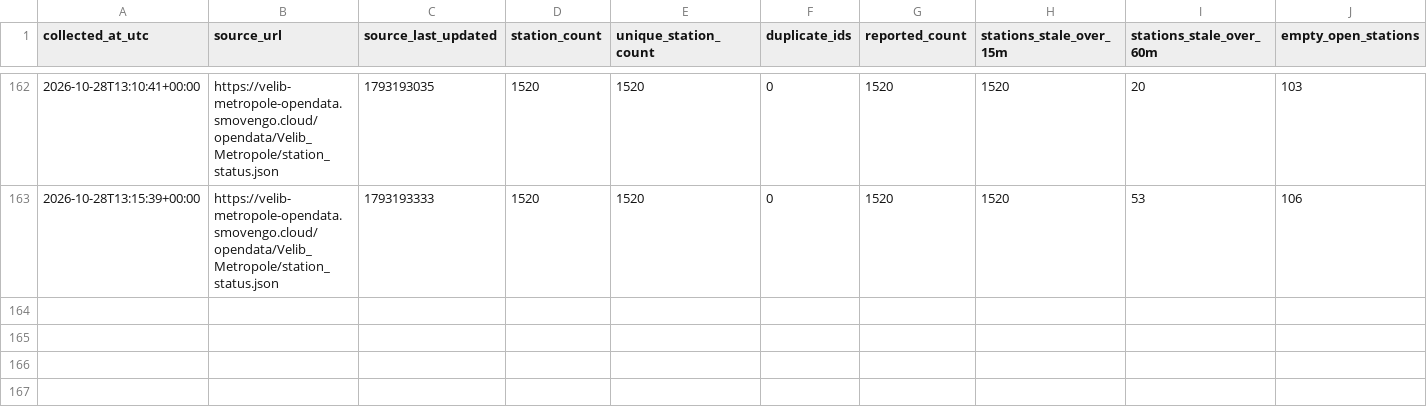
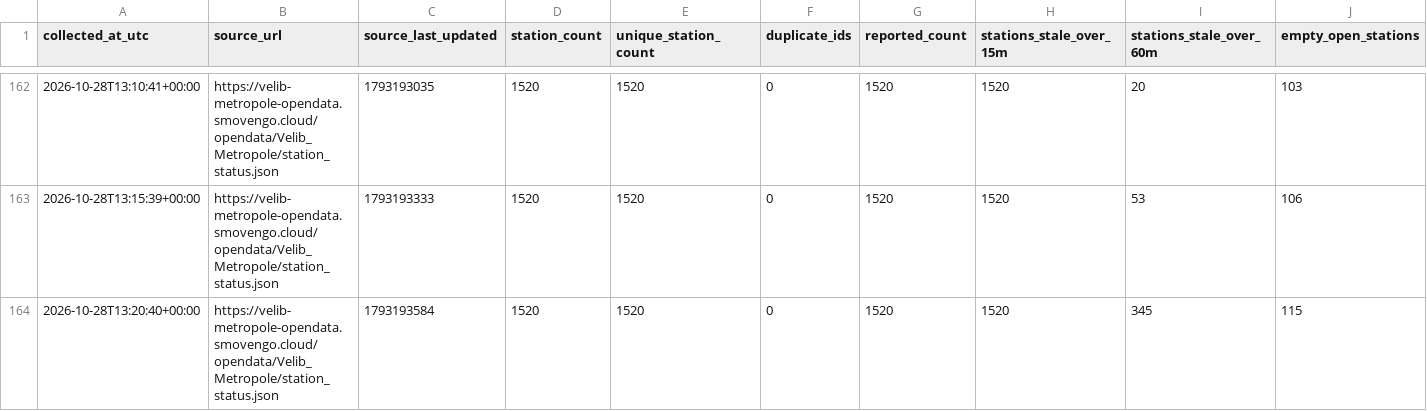
Before and after one commit to G-Akram01/velib-kit-data-science, a CSV file: data/quality/2026-10-28.csv, drawn as a sheet; only a part is shown, gaps mark what is left out; the diff names each change by its address in the sheet, - before the commit and + after, or states it on an @@ line.

```diff
--- a/data/quality/2026-10-28.csv
+++ b/data/quality/2026-10-28.csv
+row 164: 2026-10-28T13:20:40+00:00 | https://velib-metropole-opendata.smovengo.cloud/opendata/Velib_Metropole/station_status.json | 1793193584 | 1520 | 1520 | 0 | 1520 | 1520 | 345 | 115
```
Also changed, not shown: 1 other file.
